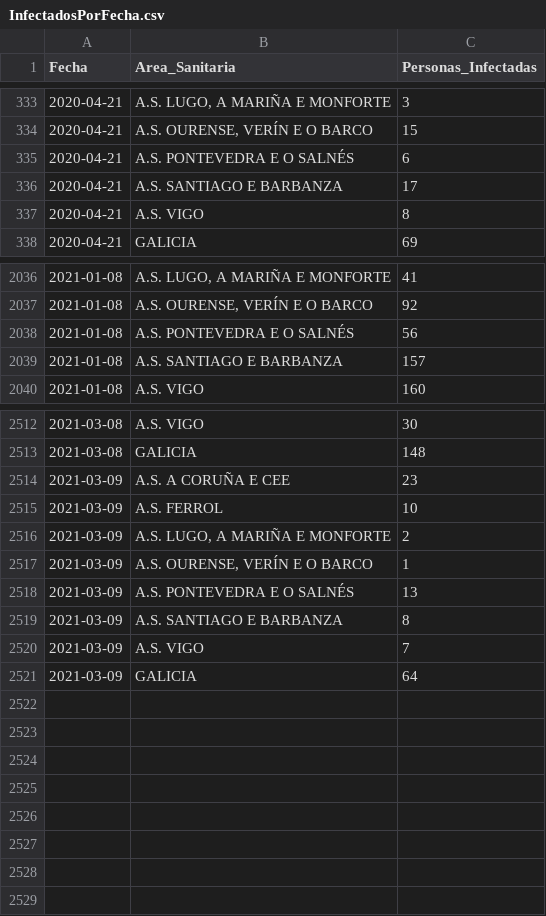
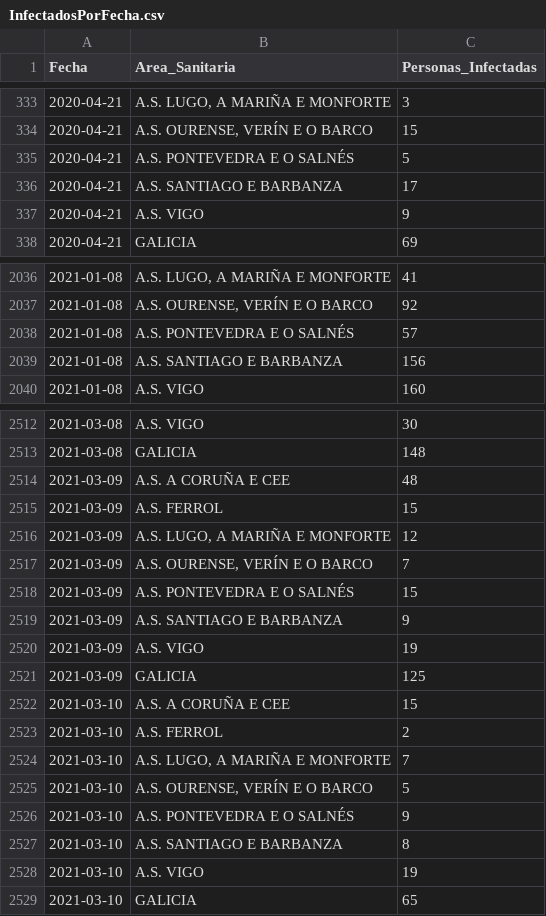
Before and after one commit to jjelosua/sergas-covid19-data, a CSV file: InfectadosPorFecha.csv, drawn as a sheet; only a part is shown, gaps mark what is left out; the diff covers the shown part only.

```diff
--- a/InfectadosPorFecha.csv
+++ b/InfectadosPorFecha.csv
@@ -334,5 +334,5 @@ Fecha,Area_Sanitaria,Personas_Infectadas
 2020-04-21,"A.S. OURENSE, VERÍN E O BARCO","15"
-2020-04-21,"A.S. PONTEVEDRA E O SALNÉS","6"
+2020-04-21,"A.S. PONTEVEDRA E O SALNÉS","5"
 2020-04-21,"A.S. SANTIAGO E BARBANZA","17"
-2020-04-21,"A.S. VIGO","8"
+2020-04-21,"A.S. VIGO","9"
 2020-04-21,"GALICIA","69"
@@ -2037,4 +2037,4 @@ Fecha,Area_Sanitaria,Personas_Infectadas
 2021-01-08,"A.S. OURENSE, VERÍN E O BARCO","92"
-2021-01-08,"A.S. PONTEVEDRA E O SALNÉS","56"
-2021-01-08,"A.S. SANTIAGO E BARBANZA","157"
+2021-01-08,"A.S. PONTEVEDRA E O SALNÉS","57"
+2021-01-08,"A.S. SANTIAGO E BARBANZA","156"
 2021-01-08,"A.S. VIGO","160"
@@ -2513,9 +2513,17 @@ Fecha,Area_Sanitaria,Personas_Infectadas
 2021-03-08,"GALICIA","148"
-2021-03-09,"A.S. A CORUÑA E CEE","23"
-2021-03-09,"A.S. FERROL","10"
-2021-03-09,"A.S. LUGO, A MARIÑA E MONFORTE","2"
-2021-03-09,"A.S. OURENSE, VERÍN E O BARCO","1"
-2021-03-09,"A.S. PONTEVEDRA E O SALNÉS","13"
-2021-03-09,"A.S. SANTIAGO E BARBANZA","8"
-2021-03-09,"A.S. VIGO","7"
-2021-03-09,"GALICIA","64"
+2021-03-09,"A.S. A CORUÑA E CEE","48"
+2021-03-09,"A.S. FERROL","15"
+2021-03-09,"A.S. LUGO, A MARIÑA E MONFORTE","12"
+2021-03-09,"A.S. OURENSE, VERÍN E O BARCO","7"
+2021-03-09,"A.S. PONTEVEDRA E O SALNÉS","15"
+2021-03-09,"A.S. SANTIAGO E BARBANZA","9"
+2021-03-09,"A.S. VIGO","19"
+2021-03-09,"GALICIA","125"
+2021-03-10,"A.S. A CORUÑA E CEE","15"
+2021-03-10,"A.S. FERROL","2"
+2021-03-10,"A.S. LUGO, A MARIÑA E MONFORTE","7"
+2021-03-10,"A.S. OURENSE, VERÍN E O BARCO","5"
+2021-03-10,"A.S. PONTEVEDRA E O SALNÉS","9"
+2021-03-10,"A.S. SANTIAGO E BARBANZA","8"
+2021-03-10,"A.S. VIGO","19"
+2021-03-10,"GALICIA","65"
```
Also changed, not shown: 8 edited cells elsewhere in this file, ActivosCuradosFallecidos.csv, CifrasTotais.csv, 4 other files.
